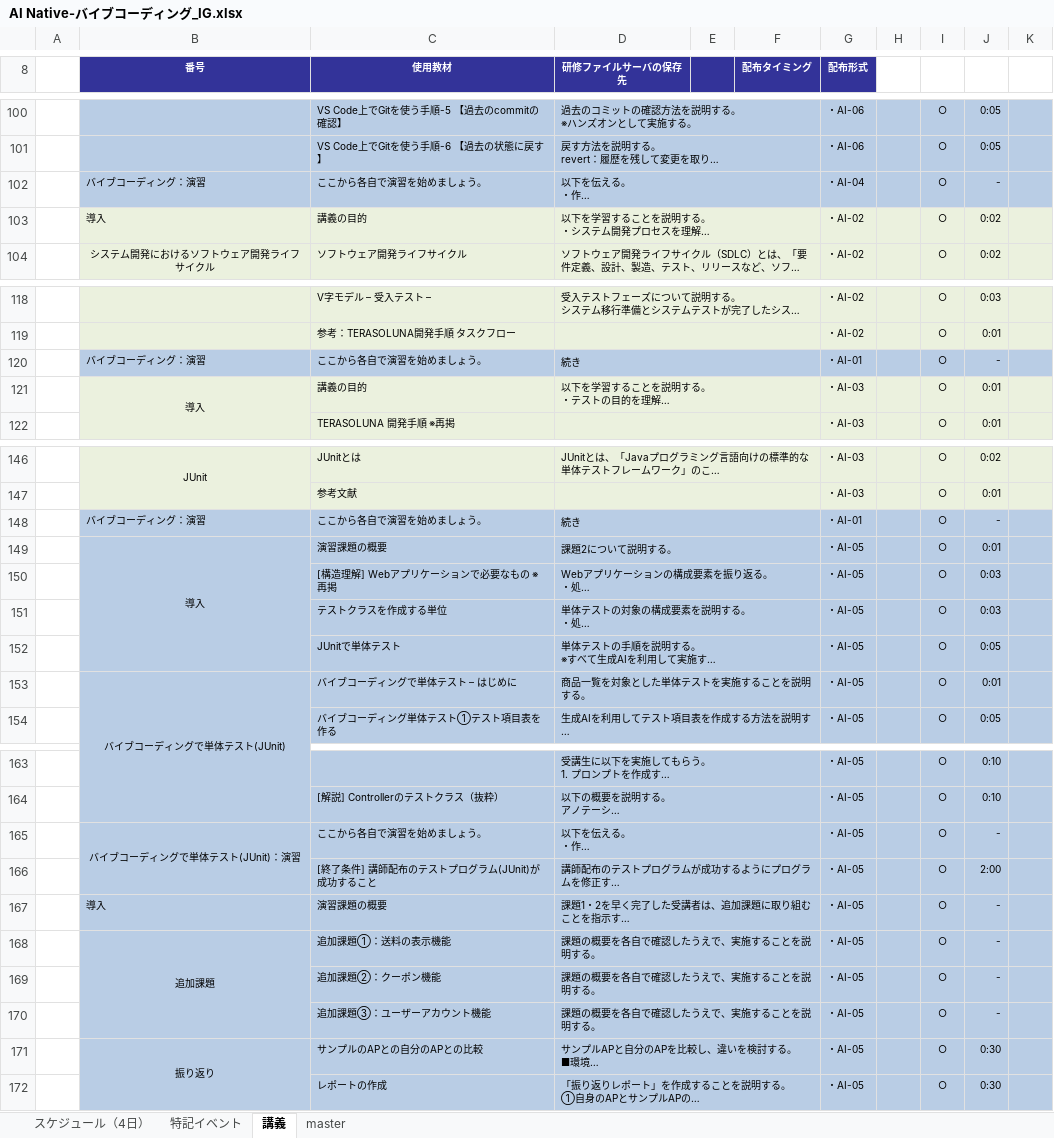
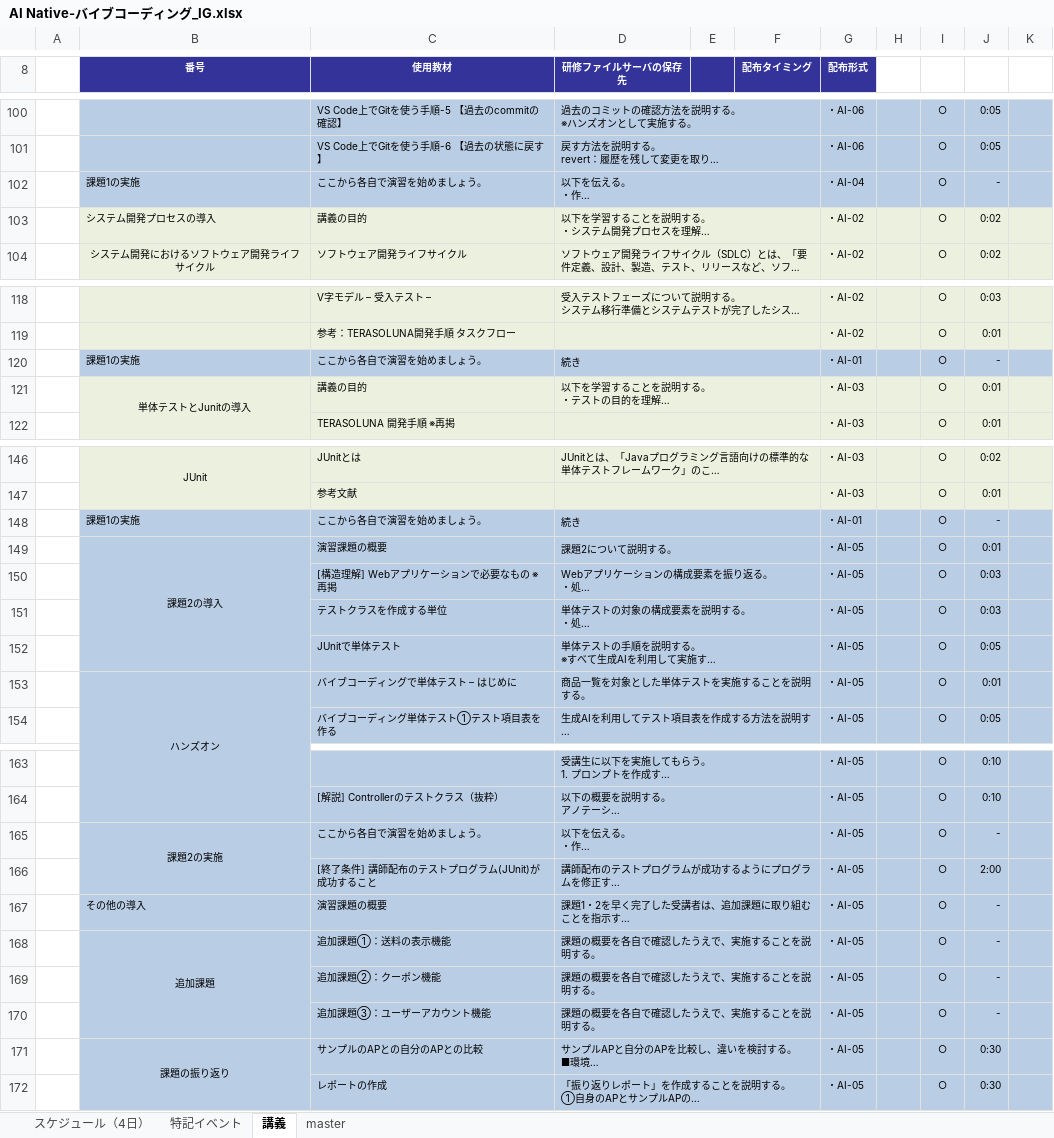
Before and after one commit to nishida2073/ai_navive, an Excel workbook: IG/AI Native-バイブコーディング_IG.xlsx, sheet 講義, drawn as a sheet; only a part is shown, gaps mark what is left out; long unchanged cells end in …; values as stored, in another font and other column widths than the file's, no borders; the diff covers the shown part only; the diff names each change by its address in the sheet, - before the commit and + after, or states it on an @@ line.

```diff
--- a/IG/AI Native-バイブコーディング_IG.xlsx (sheet 講義)
+++ b/IG/AI Native-バイブコーディング_IG.xlsx (sheet 講義)
-B102 (番号): バイブコーディング：演習
+B102 (番号): 課題1の実施
-B103 (番号): 導入
+B103 (番号): システム開発プロセスの導入
-B120 (番号): バイブコーディング：演習
+B120 (番号): 課題1の実施
-B121 (番号): 導入
+B121 (番号): 単体テストとJunitの導入
-B148 (番号): バイブコーディング：演習
+B148 (番号): 課題1の実施
-B149 (番号): 導入
+B149 (番号): 課題2の導入
-B153 (番号): バイブコーディングで単体テスト(JUnit)
+B153 (番号): ハンズオン
-B165 (番号): バイブコーディングで単体テスト(JUnit)：演習
+B165 (番号): 課題2の実施
-B167 (番号): 導入
+B167 (番号): その他の導入
-B171 (番号): 振り返り
+B171 (番号): 課題の振り返り
```
Also changed, not shown: 3 edited cells elsewhere in this sheet, sheet スケジュール（4日）, sheet master, IG/AI Native-AWS_IG.xlsx.
